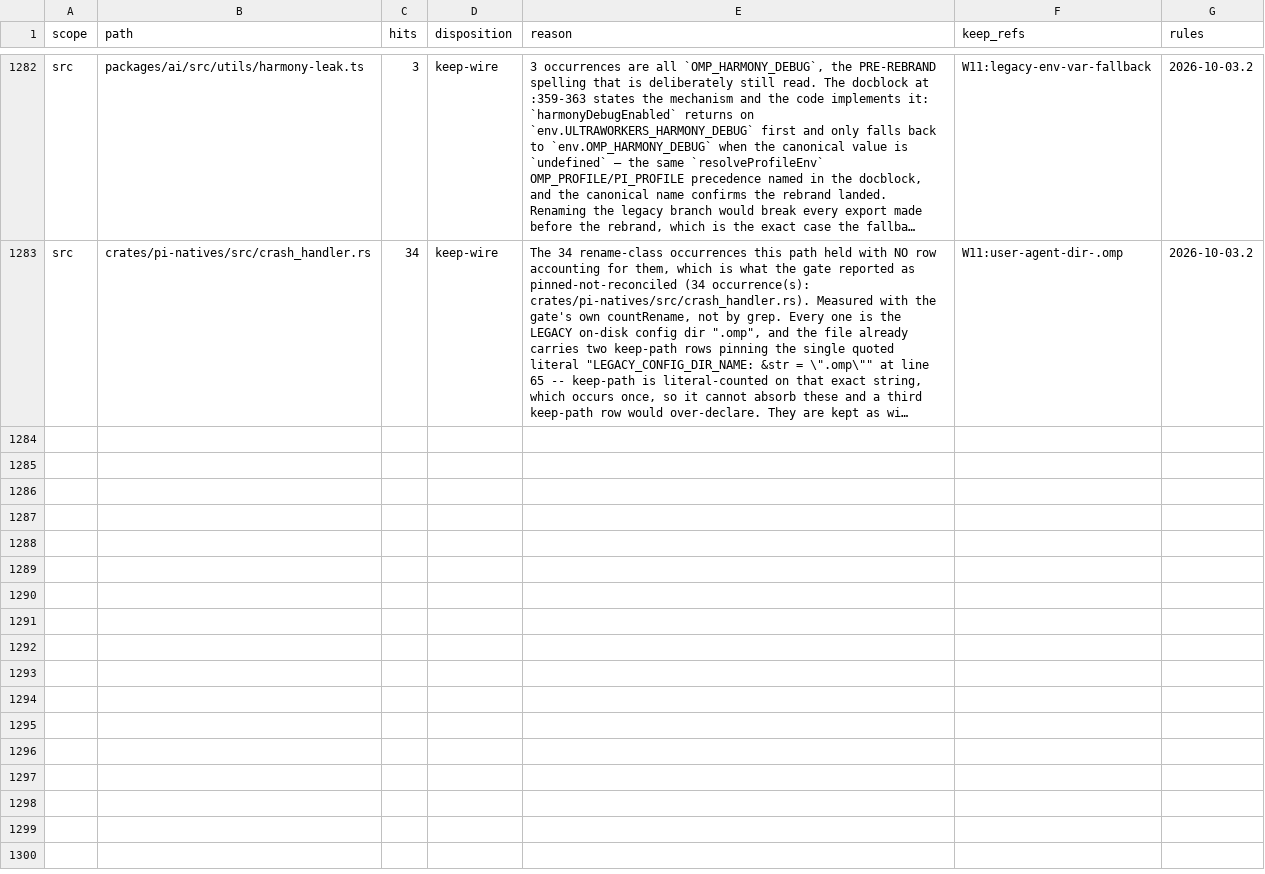
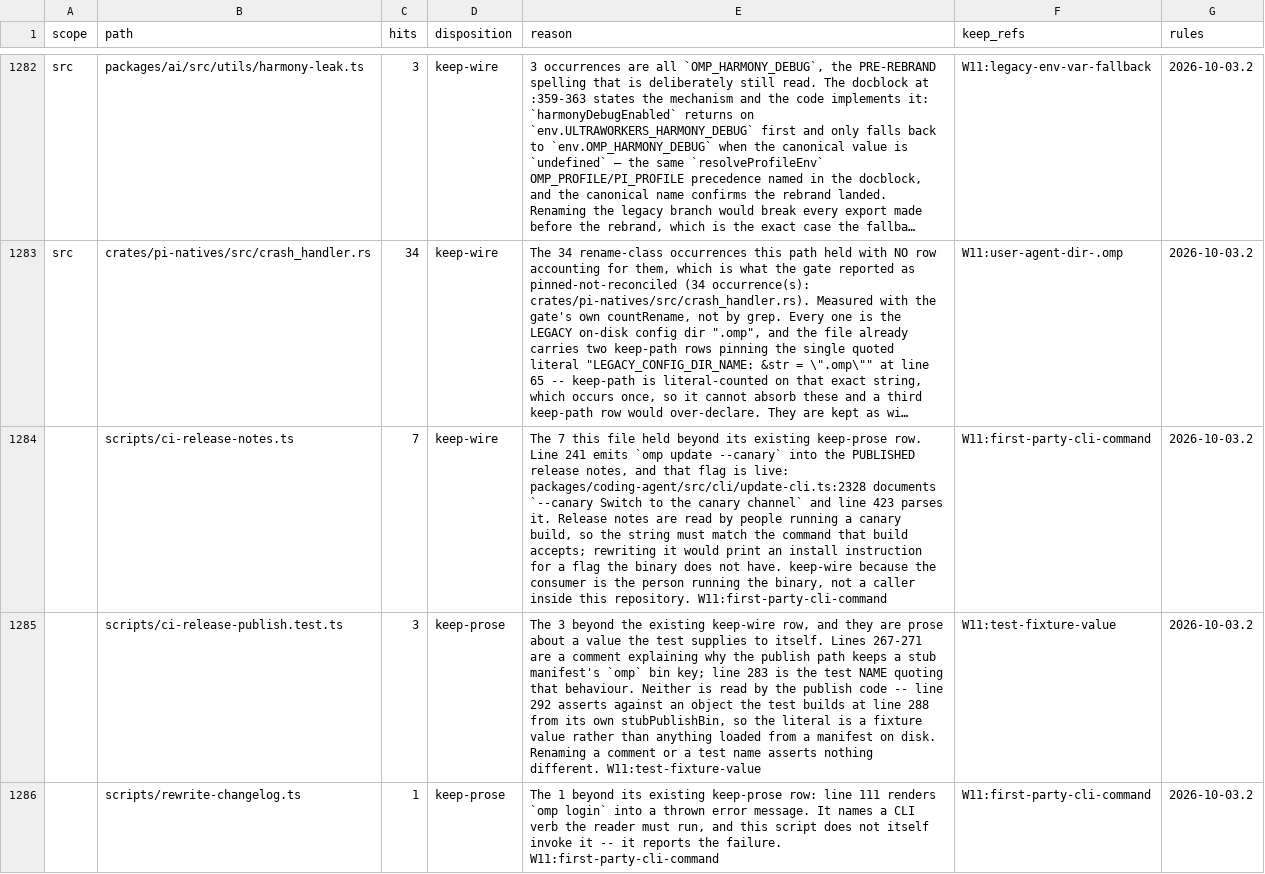
Before and after one commit to ultrabuilders/ultraworkers, a TSV file: scripts/rename/disposition.tsv, drawn as a sheet; only a part is shown, gaps mark what is left out; long unchanged cells end in …; the diff covers the shown part only; the diff names each change by its address in the sheet, - before the commit and + after, or states it on an @@ line.

```diff
--- a/scripts/rename/disposition.tsv
+++ b/scripts/rename/disposition.tsv
+row 1284:  | scripts/ci-release-notes.ts | 7 | keep-wire | The 7 this file held beyond its existing keep-prose row. Line 241 emits `omp update --canary` into the PUBLISHED release notes, and that flag is live: packages/coding-agent/src/cli/update-cli.ts:2328 documents `--canary Switch to the canary channel` and line 423 parses it. Release notes are read by people running a canary build, so the string must match the command that build accepts; rewriting it would print an install instruction for a flag the binary does not have. keep-wire because the consumer is the person running the binary, not a caller inside this repository. W11:first-party-cli-command | W11:first-party-cli-command | 2026-10-03.2
+row 1285:  | scripts/ci-release-publish.test.ts | 3 | keep-prose | The 3 beyond the existing keep-wire row, and they are prose about a value the test supplies to itself. Lines 267-271 are a comment explaining why the publish path keeps a stub manifest's `omp` bin key; line 283 is the test NAME quoting that behaviour. Neither is read by the publish code -- line 292 asserts against an object the test builds at line 288 from its own stubPublishBin, so the literal is a fixture value rather than anything loaded from a manifest on disk. Renaming a comment or a test name asserts nothing different. W11:test-fixture-value | W11:test-fixture-value | 2026-10-03.2
+row 1286:  | scripts/rewrite-changelog.ts | 1 | keep-prose | The 1 beyond its existing keep-prose row: line 111 renders `omp login` into a thrown error message. It names a CLI verb the reader must run, and this script does not itself invoke it -- it reports the failure. W11:first-party-cli-command | W11:first-party-cli-command | 2026-10-03.2
```
Also changed, not shown: 3 added rows elsewhere in this file.
